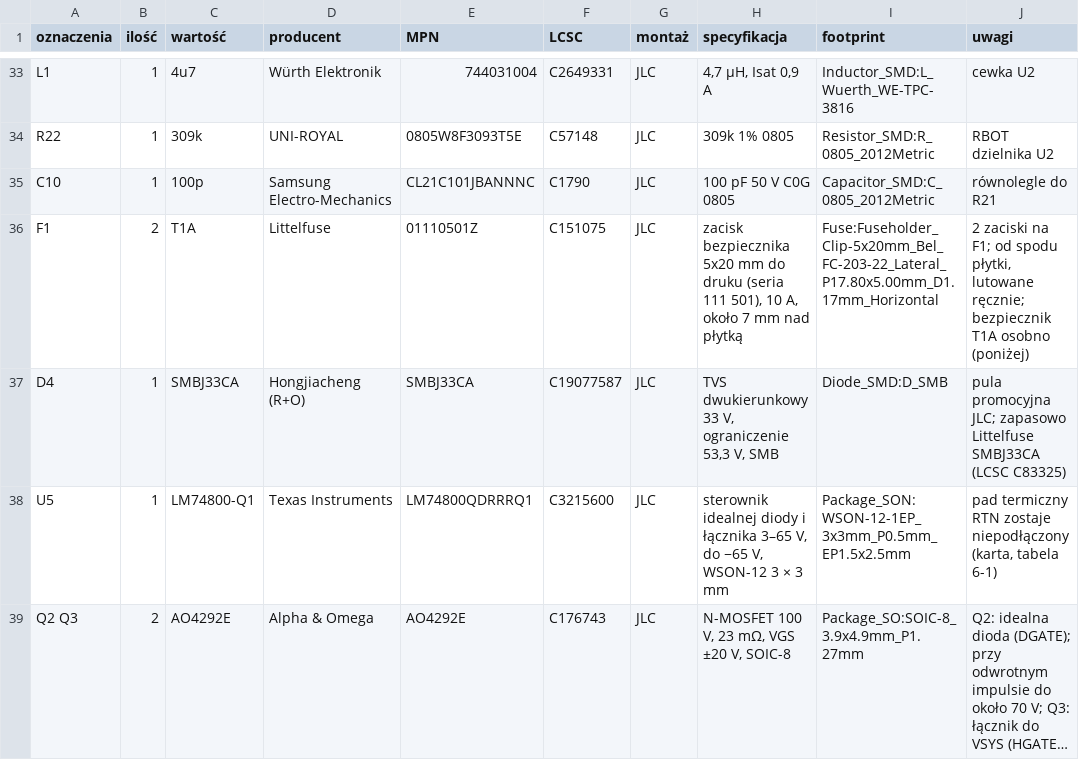
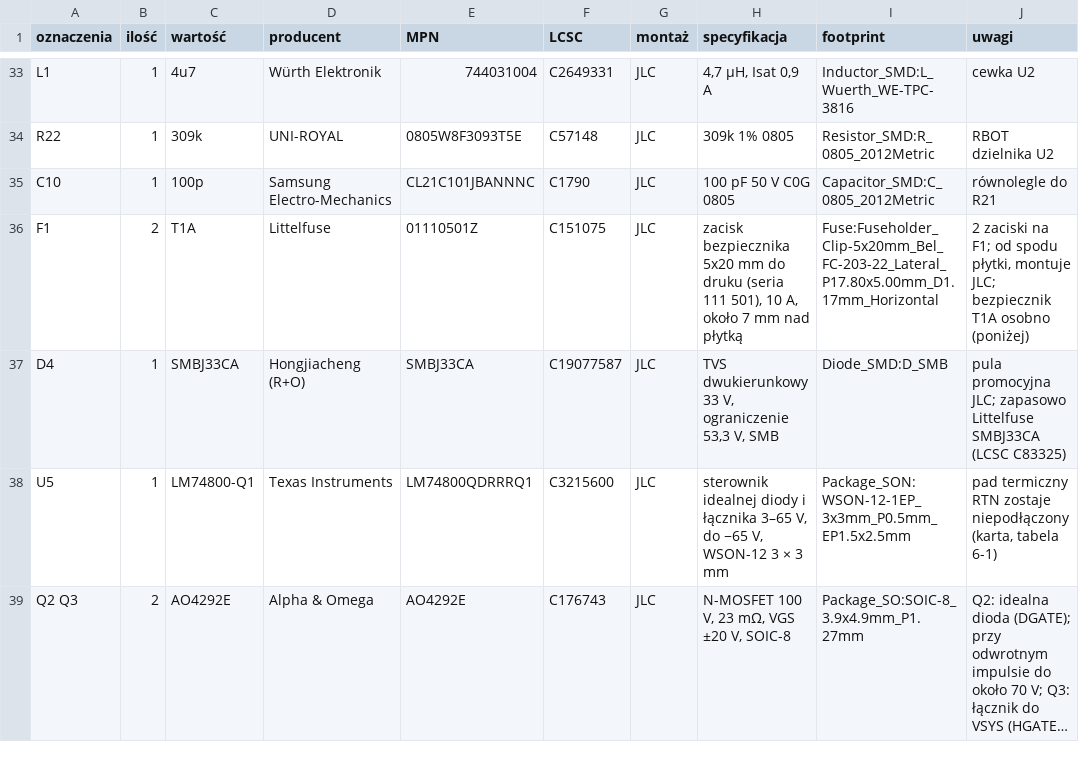
Before and after one commit to tmierzwa/WICI, a CSV file: hardware/plytka-v2/bom.csv, drawn as a sheet; only a part is shown, gaps mark what is left out; long unchanged cells end in ….

```diff
--- a/hardware/plytka-v2/bom.csv
+++ b/hardware/plytka-v2/bom.csv
@@ -35,3 +35,3 @@ R22,1,309k,UNI-ROYAL,0805W8F3093T5E,C57148,JLC,309k 1% 0805,Resistor_SMD:R_0805_
 C10,1,100p,Samsung Electro-Mechanics,CL21C101JBANNNC,C1790,JLC,100 pF 50 V C0G 0805,Capacitor_SMD:C_0805_2012Metric,równolegle do R21
-F1,2,T1A,Littelfuse,01110501Z,C151075,JLC,"zacisk bezpiecznika 5x20 mm do druku (seria 111 501), 10 A, około 7 mm nad płytką",Fuse:Fuseholder_Clip-5x20mm_Bel_FC-203-22_Lateral_P17.80x5.00mm_D1.17mm_Horizontal,"2 zaciski na F1; od spodu płytki, lutowane ręcznie; bezpiecznik T1A osobno (poniżej)"
+F1,2,T1A,Littelfuse,01110501Z,C151075,JLC,"zacisk bezpiecznika 5x20 mm do druku (seria 111 501), 10 A, około 7 mm nad płytką",Fuse:Fuseholder_Clip-5x20mm_Bel_FC-203-22_Lateral_P17.80x5.00mm_D1.17mm_Horizontal,"2 zaciski na F1; od spodu płytki, montuje JLC; bezpiecznik T1A osobno (poniżej)"
 D4,1,SMBJ33CA,Hongjiacheng (R+O),SMBJ33CA,C19077587,JLC,"TVS dwukierunkowy 33 V, ograniczenie 53,3 V, SMB",Diode_SMD:D_SMB,pula promocyjna JLC; zapasowo Littelfuse SMBJ33CA (LCSC C83325)
```
Also changed, not shown: 6 other files.
